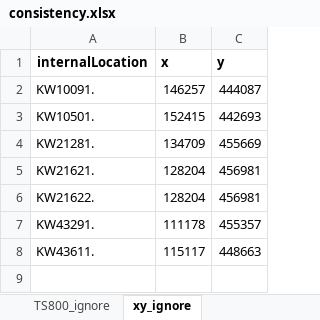
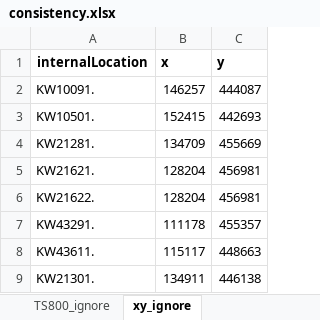
Before and after one commit to d2hydro/hdsr_meetpuntconfig, an Excel workbook: data/consistency.xlsx, sheet xy_ignore, drawn as a sheet; values as stored, in another font and other column widths than the file's, no borders; the diff names each change by its address in the sheet, - before the commit and + after, or states it on an @@ line.

```diff
--- a/data/consistency.xlsx (sheet xy_ignore)
+++ b/data/consistency.xlsx (sheet xy_ignore)
+row 9: KW21301. | 134911 | 446138
```
Also changed, not shown: 1 other file.
